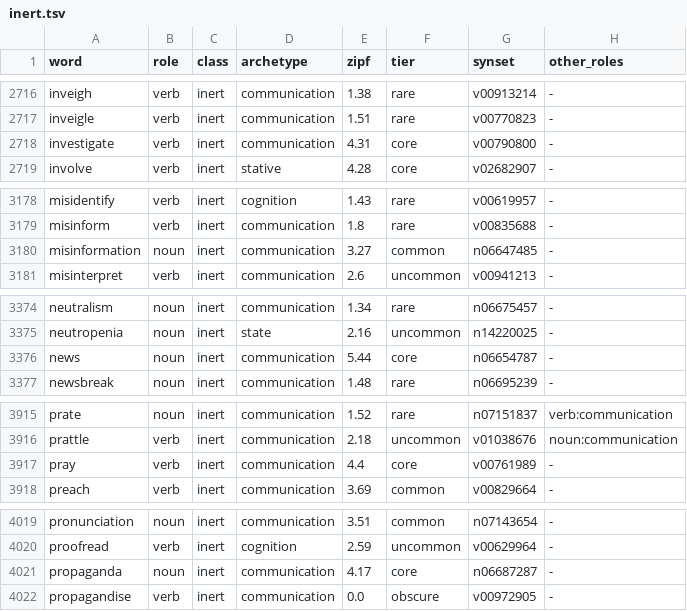
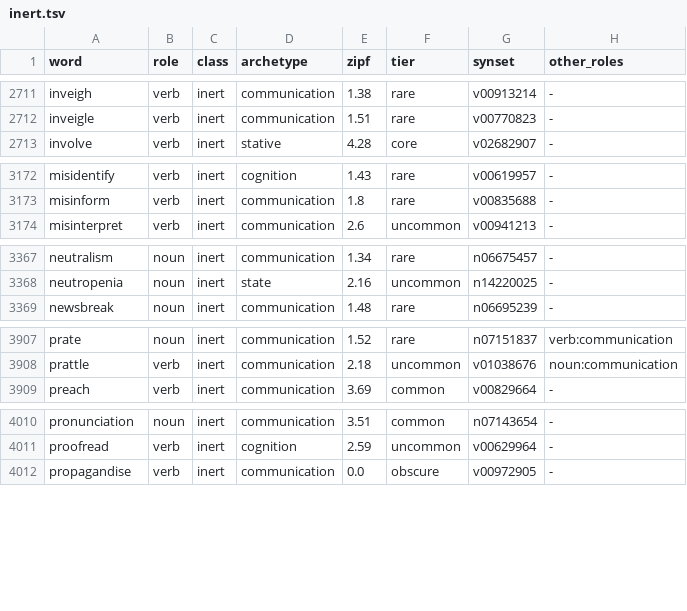
Before and after one commit to oneisnotprime/LastWord, a TSV file: data/inert.tsv, drawn as a sheet; only a part is shown, gaps mark what is left out; the diff covers the shown part only; the diff names each change by its address in the sheet, - before the commit and + after, or states it on an @@ line.

```diff
--- a/data/inert.tsv
+++ b/data/inert.tsv
-row 2718: investigate | verb | inert | communication | 4.31 | core | v00790800 | -
-row 3180: misinformation | noun | inert | communication | 3.27 | common | n06647485 | -
-row 3376: news | noun | inert | communication | 5.44 | core | n06654787 | -
-row 3917: pray | verb | inert | communication | 4.4 | core | v00761989 | -
-row 4021: propaganda | noun | inert | communication | 4.17 | core | n06687287 | -
```
Also changed, not shown: 6 removed rows elsewhere in this file, data/demo_candidates.tsv, data/watchlist.tsv, 38 other files.
